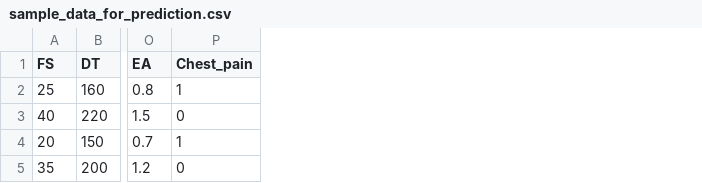
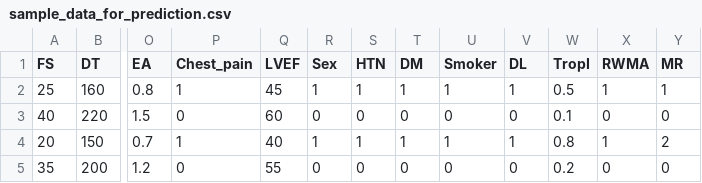
Before and after one commit to khalidasdsju/ML-Model-Deployment, a CSV file: sample_data_for_prediction.csv, drawn as a sheet; only a part is shown, gaps mark what is left out; the diff names each change by its address in the sheet, - before the commit and + after, or states it on an @@ line.

```diff
--- a/sample_data_for_prediction.csv
+++ b/sample_data_for_prediction.csv
+column Q (LVEF), rows 2-5: 45 | 60 | 40 | 55
+column R (Sex), rows 2-5: 1 | 0 | 1 | 0
+column S (HTN), rows 2-5: 1 | 0 | 1 | 0
+column T (DM), rows 2-5: 1 | 0 | 1 | 0
+column U (Smoker), rows 2-5: 1 | 0 | 1 | 0
+column V (DL), rows 2-5: 1 | 0 | 1 | 0
+column W (TropI), rows 2-5: 0.5 | 0.1 | 0.8 | 0.2
+column X (RWMA), rows 2-5: 1 | 0 | 1 | 0
+column Y (MR), rows 2-5: 1 | 0 | 2 | 0
```
Also changed, not shown: 25 other files.
